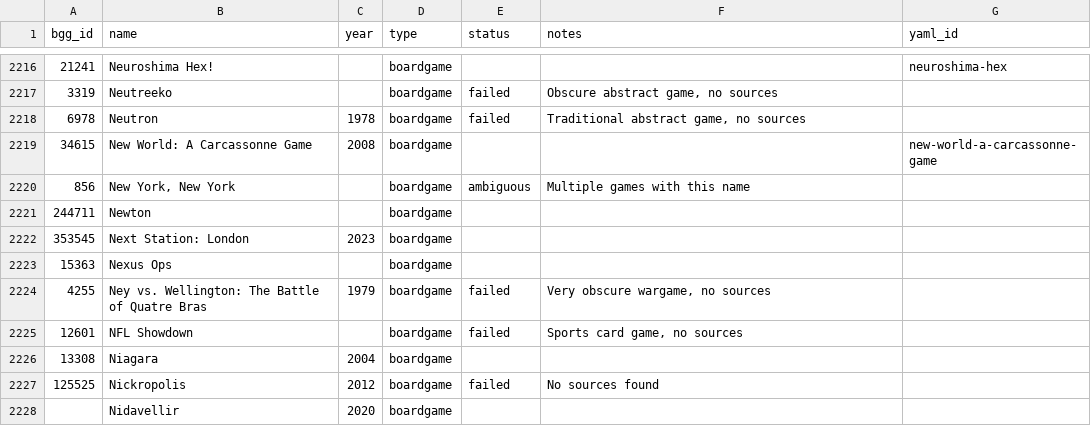
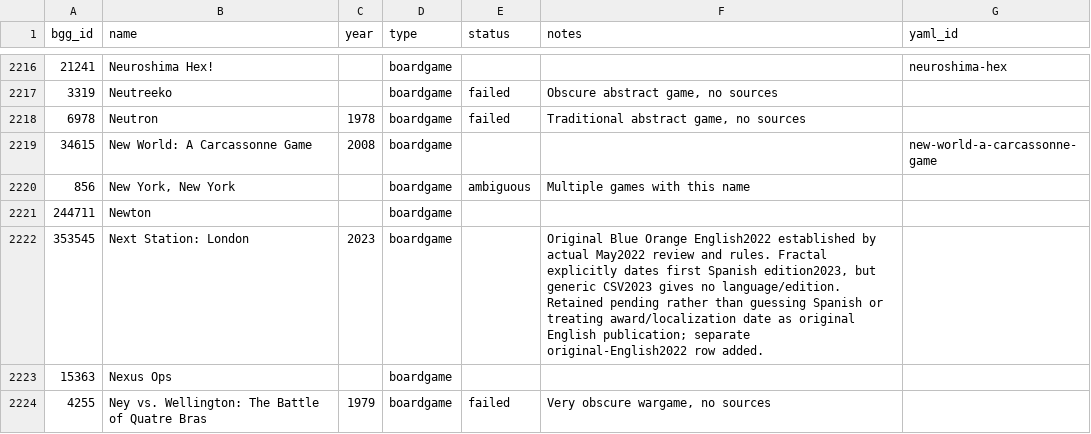
Before and after one commit to Lehi-Innovation/boardgame-database, a CSV file: master_list.csv, drawn as a sheet; only a part is shown, gaps mark what is left out; the shorter side is filled out with more unchanged rows; the diff covers the shown part only.

```diff
--- a/master_list.csv
+++ b/master_list.csv
@@ -2221,3 +2221,3 @@ bgg_id,name,year,type,status,notes,yaml_id
 244711,Newton,,boardgame,,,
-353545,Next Station: London,2023,boardgame,,,
+353545,Next Station: London,2023,boardgame,,"Original Blue Orange English2022 established by actual May2022 review and rules. Fractal explicitly dates first Spanish edition2023, but generic CSV2023 gives no language/edition. Retained pending rather than guessing Spanish or treating award/localization date as original English publication; separate original-English2022 row added.",
 15363,Nexus Ops,,boardgame,,,
```
Also changed, not shown: 3 added rows and 12 edited cells elsewhere in this file, 13 other files.
